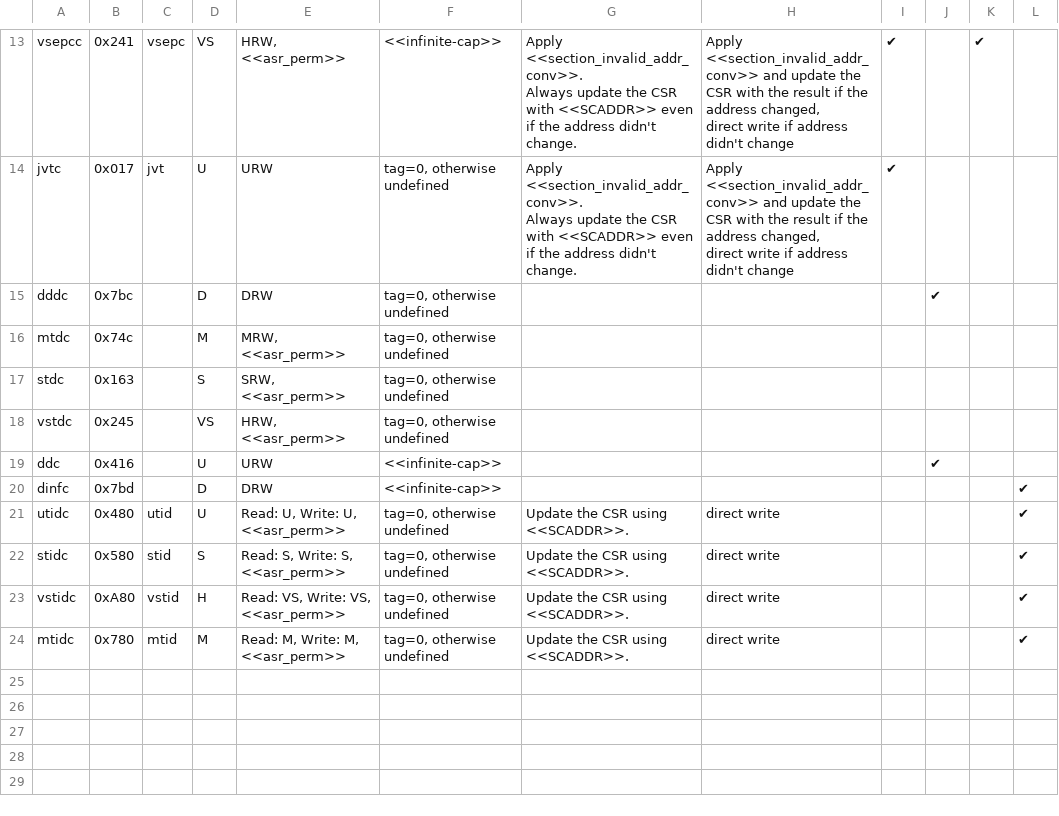
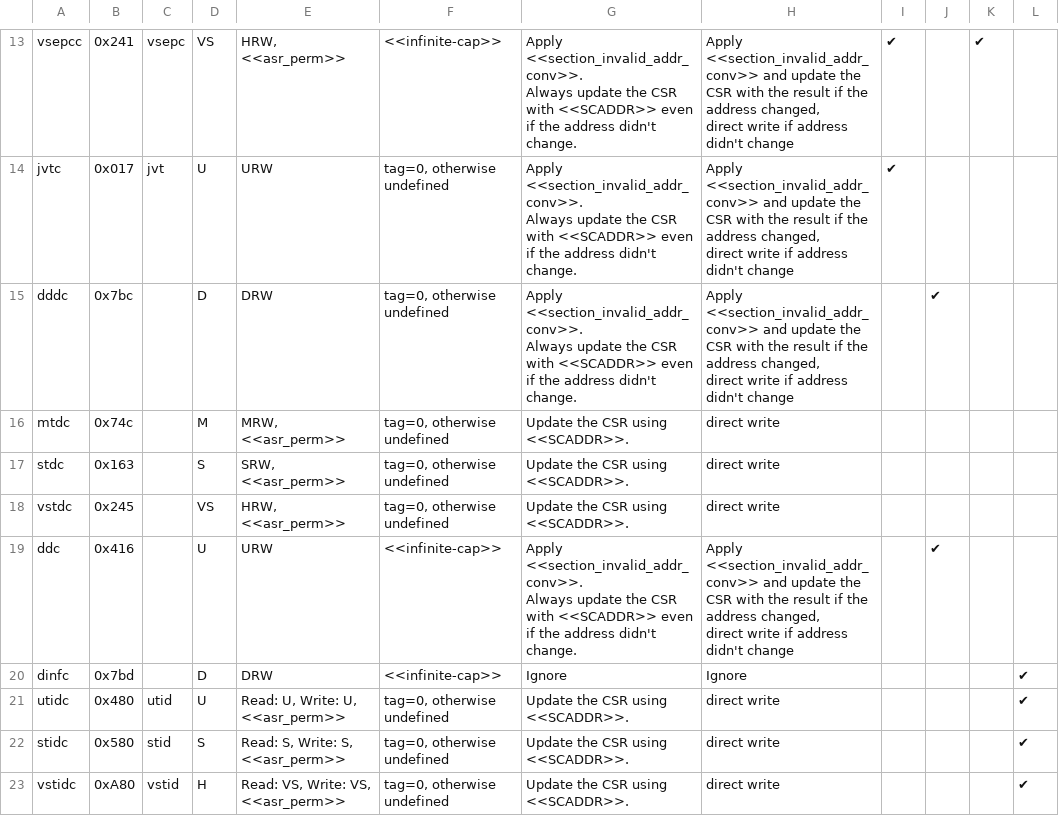
Before and after one commit to riscv/riscv-cheri, a CSV file: src/csv/CHERI_CSR.csv, drawn as a sheet; only a part is shown, gaps mark what is left out; the shorter side is filled out with more unchanged rows; ↵ is a line break in a cell; the diff names each change by its address in the sheet, - before the commit and + after, or states it on an @@ line.

Commit message:
Allow XLEN writes to new CSRs in Zcherihybrid (#354)
Remove outdated requirement preventing XLEN writes to new CHERI CSRs
added in Zcherihybrid: dddc, ddc, mtdc, stdc, vstdc. Changed such that, on
new CSRs, CSRRW always does CLEN access and everything else
(CSRRWI, CSRRS, CSRRC, etc) does CLEN read and XLEN write.

Fixes #352

---------

Signed-off-by: Andres Amaya Garcia <andres.amaya@codasip.com>
Co-authored-by: Jessica Clarke <jrtc27@jrtc27.com>

```diff
--- a/src/csv/CHERI_CSR.csv
+++ b/src/csv/CHERI_CSR.csv
-G15: (empty)
+G15: Apply <<section_invalid_addr_conv>>. ↵ Always update the CSR with <<SCADDR>> even if the address didn't change.
-H15: (empty)
+H15: Apply <<section_invalid_addr_conv>> and update the CSR with the result if the address changed, ↵ direct write if address didn't change
-G16:G18: (empty)
+G16:G18: Update the CSR using <<SCADDR>>.
-H16:H18: (empty)
+H16:H18: direct write
-G19: (empty)
+G19: Apply <<section_invalid_addr_conv>>. ↵ Always update the CSR with <<SCADDR>> even if the address didn't change.
-H19: (empty)
+H19: Apply <<section_invalid_addr_conv>> and update the CSR with the result if the address changed, ↵ direct write if address didn't change
-G20: (empty)
+G20: Ignore
-H20: (empty)
+H20: Ignore
```
Also changed, not shown: 4 other files.
